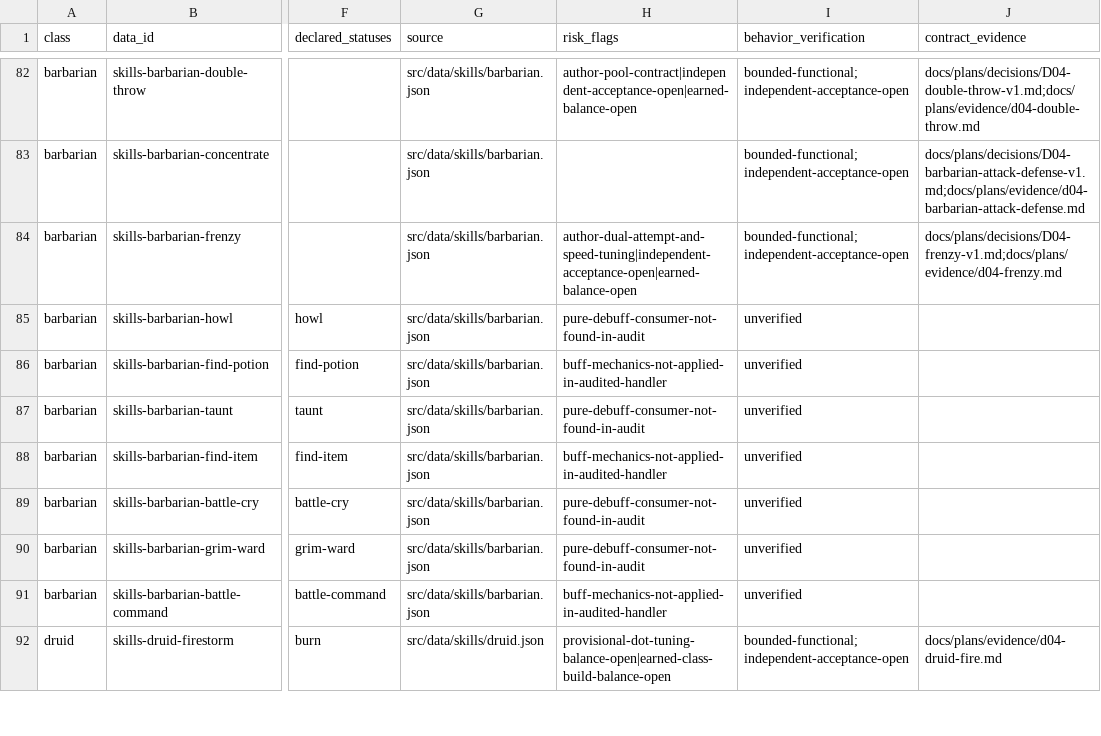
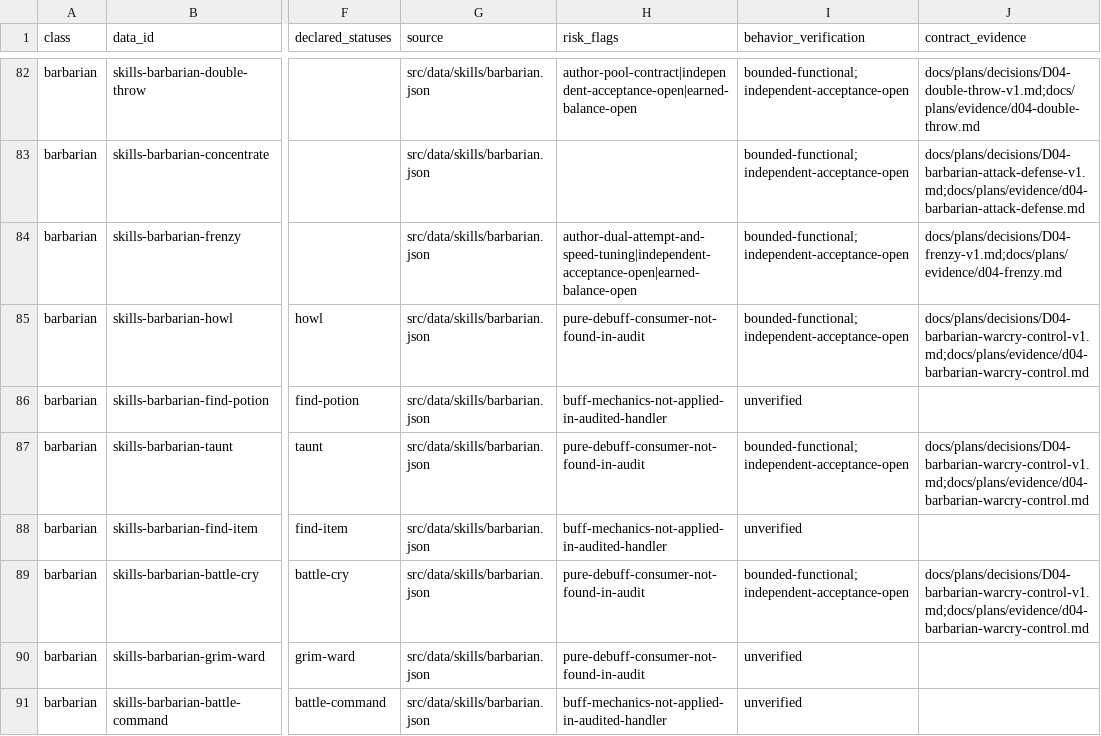
Before and after one commit to phoenixzqy/D2H5TextGame, a CSV file: docs/plans/skill-inventory.csv, drawn as a sheet; only a part is shown, gaps mark what is left out; the shorter side is filled out with more unchanged rows; the diff names each change by its address in the sheet, - before the commit and + after, or states it on an @@ line.

```diff
--- a/docs/plans/skill-inventory.csv
+++ b/docs/plans/skill-inventory.csv
-I85 (behavior_verification): unverified
+I85 (behavior_verification): bounded-functional;independent-acceptance-open
-J85 (contract_evidence): (empty)
+J85 (contract_evidence): docs/plans/decisions/D04-barbarian-warcry-control-v1.md;docs/plans/evidence/d04-barbarian-warcry-control.md
-I87 (behavior_verification): unverified
+I87 (behavior_verification): bounded-functional;independent-acceptance-open
-J87 (contract_evidence): (empty)
+J87 (contract_evidence): docs/plans/decisions/D04-barbarian-warcry-control-v1.md;docs/plans/evidence/d04-barbarian-warcry-control.md
-I89 (behavior_verification): unverified
+I89 (behavior_verification): bounded-functional;independent-acceptance-open
-J89 (contract_evidence): (empty)
+J89 (contract_evidence): docs/plans/decisions/D04-barbarian-warcry-control-v1.md;docs/plans/evidence/d04-barbarian-warcry-control.md
```
Also changed, not shown: 20 other files.
